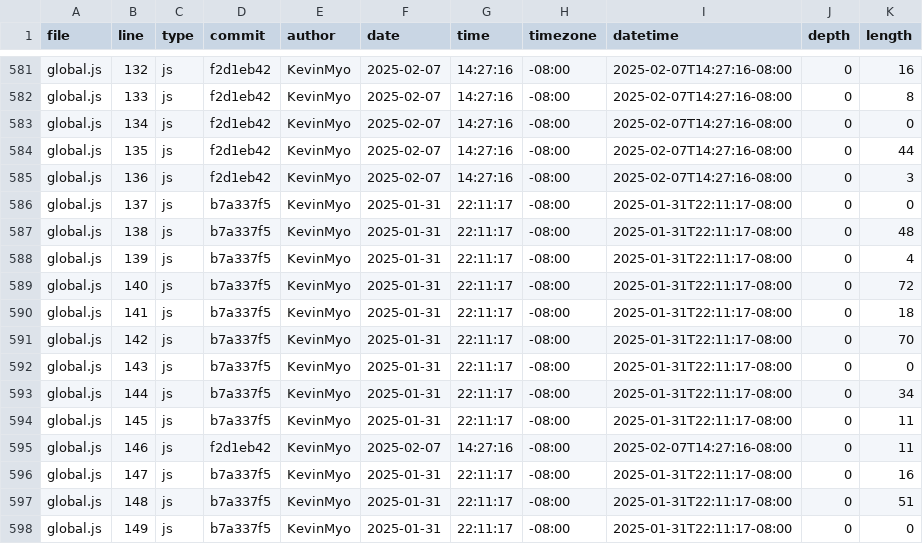
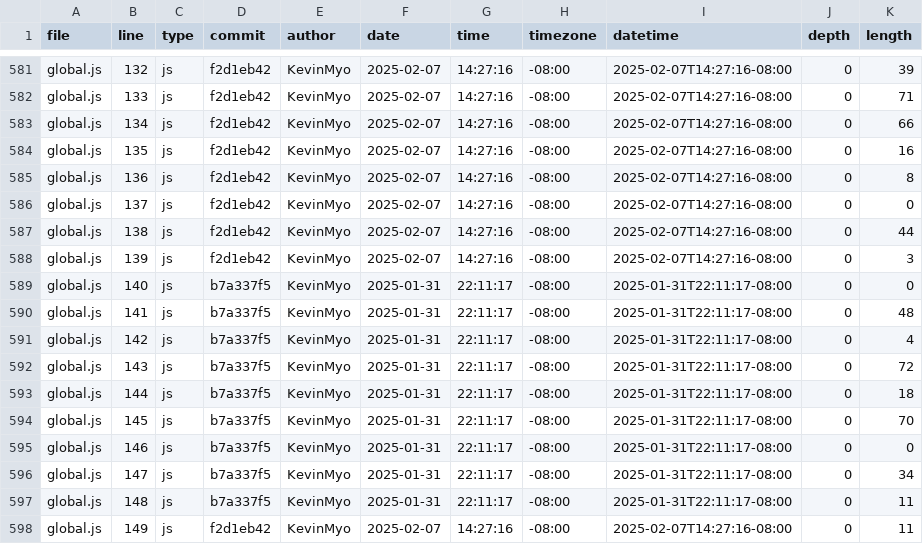
Before and after one commit to KevinMyo/portfolio, a CSV file: meta/loc.csv, drawn as a sheet; only a part is shown, gaps mark what is left out; the diff covers the shown part only; the diff names each change by its address in the sheet, - before the commit and + after, or states it on an @@ line.

```diff
--- a/meta/loc.csv
+++ b/meta/loc.csv
-K581 (length): 16
+K581 (length): 39
-K582 (length): 8
+K582 (length): 71
-K583 (length): 0
+K583 (length): 66
-K584 (length): 44
+K584 (length): 16
-K585 (length): 3
+K585 (length): 8
-D586:D588 (commit): b7a337f5
+D586:D588 (commit): f2d1eb42
-F586:F588 (date): 2025-01-31
+F586:F588 (date): 2025-02-07
-G586:G588 (time): 22:11:17
+G586:G588 (time): 14:27:16
-I586:I588 (datetime): 2025-01-31T22:11:17-08:00
+I586:I588 (datetime): 2025-02-07T14:27:16-08:00
-K587 (length): 48
+K587 (length): 44
-K588 (length): 4
+K588 (length): 3
-K589 (length): 72
+K589 (length): 0
-K590 (length): 18
+K590 (length): 48
-K591 (length): 70
+K591 (length): 4
-K592 (length): 0
+K592 (length): 72
-K593 (length): 34
+K593 (length): 18
-K594 (length): 11
+K594 (length): 70
-D595 (commit): f2d1eb42
+D595 (commit): b7a337f5
-F595 (date): 2025-02-07
+F595 (date): 2025-01-31
-G595 (time): 14:27:16
+G595 (time): 22:11:17
-I595 (datetime): 2025-02-07T14:27:16-08:00
+I595 (datetime): 2025-01-31T22:11:17-08:00
-K595 (length): 11
+K595 (length): 0
-K596 (length): 16
+K596 (length): 34
-K597 (length): 51
+K597 (length): 11
-D598 (commit): b7a337f5
+D598 (commit): f2d1eb42
-F598 (date): 2025-01-31
+F598 (date): 2025-02-07
-G598 (time): 22:11:17
+G598 (time): 14:27:16
-I598 (datetime): 2025-01-31T22:11:17-08:00
+I598 (datetime): 2025-02-07T14:27:16-08:00
-K598 (length): 0
+K598 (length): 11
```
Also changed, not shown: 3 added rows and 37 edited cells elsewhere in this file.
